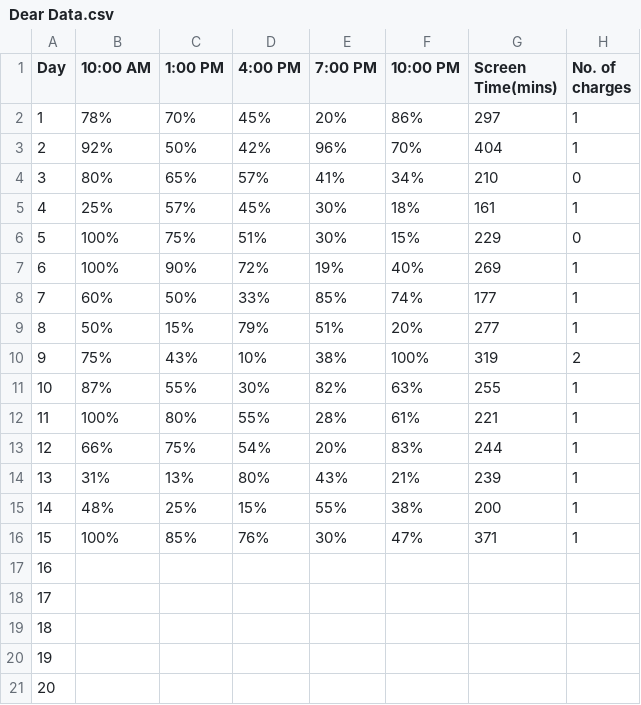
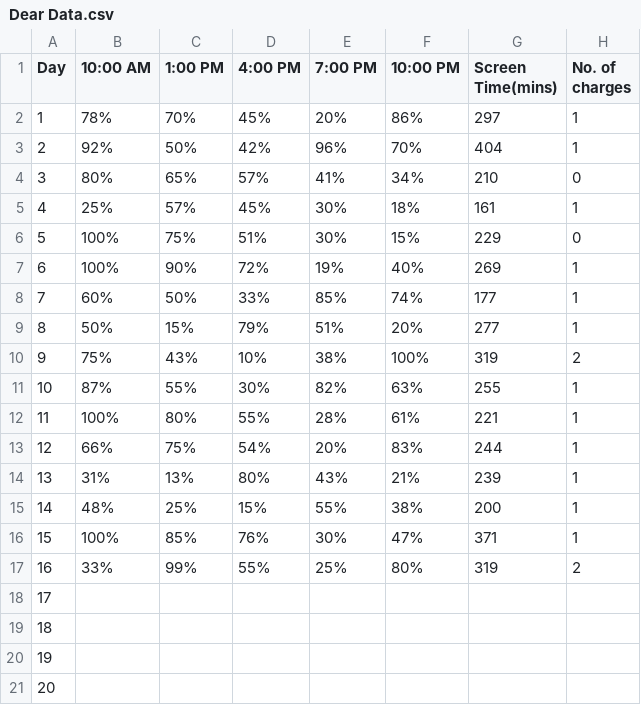
Before and after one commit to nirru10-code/Portfolio, a CSV file: Dear Data.csv, drawn as a sheet.

Commit message:
data for day 16 added

```diff
--- a/Dear Data.csv
+++ b/Dear Data.csv
@@ -16,3 +16,3 @@ Day,10:00 AM,1:00 PM,4:00 PM,7:00 PM,10:00 PM,Screen Time(mins),No. of charges
 15,100%,85%,76%,30%,47%,371,1
-16,,,,,,,
+16,33%,99%,55%,25%,80%,319,2
 17,,,,,,,
```
